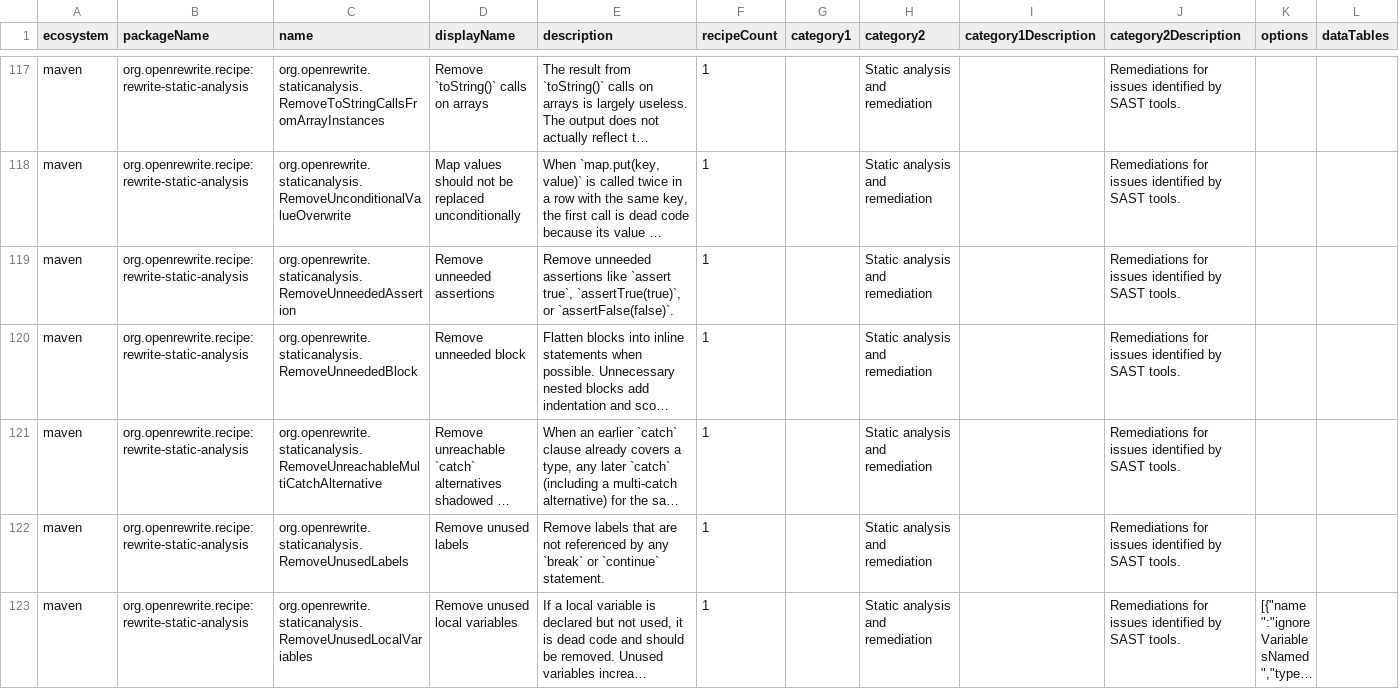
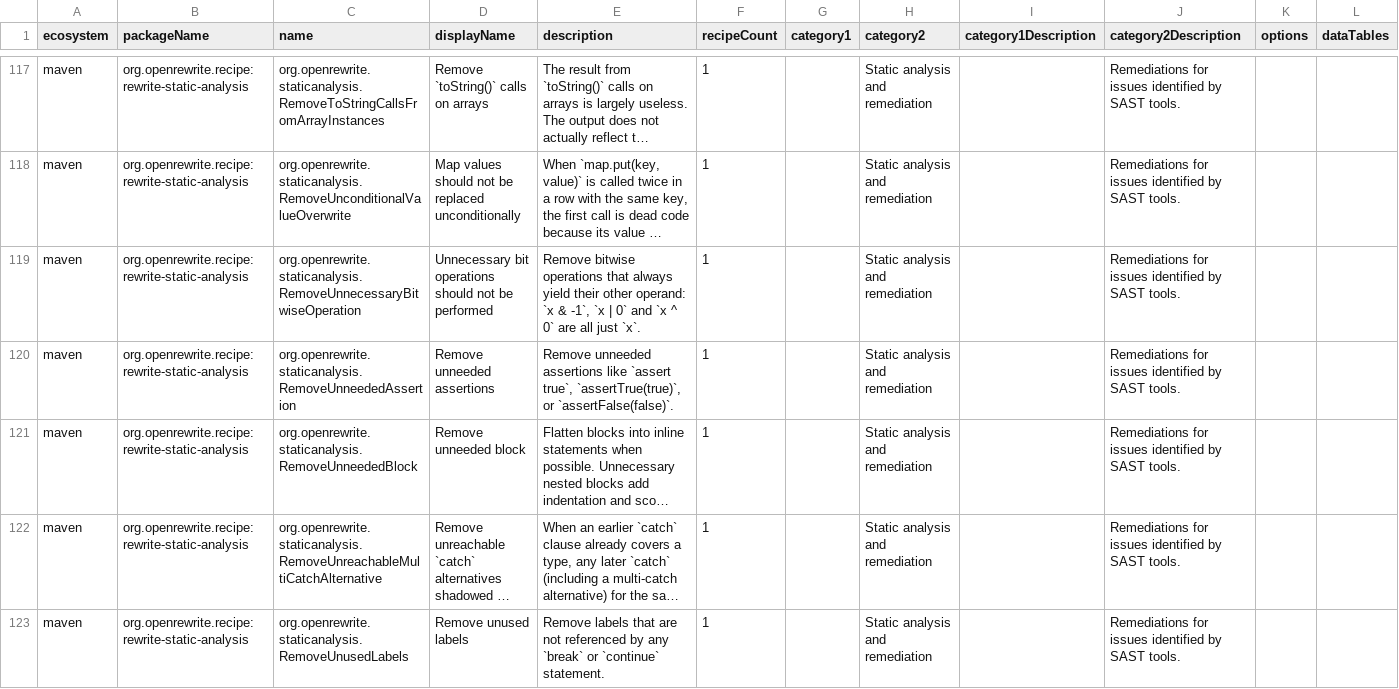
Before and after one commit to openrewrite/rewrite-static-analysis, a CSV file: src/main/resources/META-INF/rewrite/recipes.csv, drawn as a sheet; only a part is shown, gaps mark what is left out; the shorter side is filled out with more unchanged rows; long unchanged cells end in …; the diff names each change by its address in the sheet, - before the commit and + after, or states it on an @@ line.

Commit message:
Add RemoveUnnecessaryBitwiseOperation (Sonar S2437)

```diff
--- a/src/main/resources/META-INF/rewrite/recipes.csv
+++ b/src/main/resources/META-INF/rewrite/recipes.csv
+row 119: maven | org.openrewrite.recipe:rewrite-static-analysis | org.openrewrite.staticanalysis.RemoveUnnecessaryBitwiseOperation | Unnecessary bit operations should not be performed | Remove bitwise operations that always yield their other operand: `x & -1`, `x | 0` and `x ^ 0` are all just `x`. | 1 |  | Static analysis and remediation |  | Remediations for issues identified by SAST tools.
```
Also changed, not shown: 2 other files.
